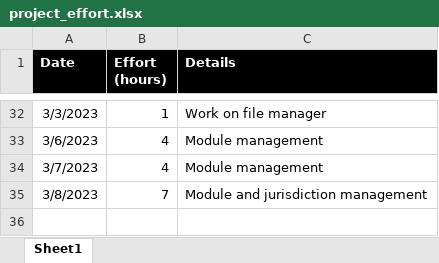
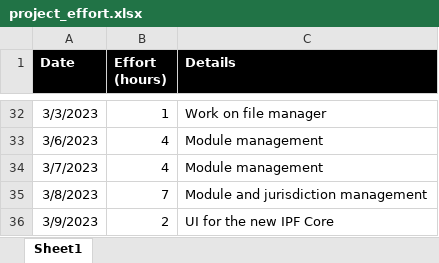
Before and after one commit to vbocan/ipfees, an Excel workbook: assets/Time Tracking/project_effort.xlsx, sheet Sheet1, drawn as a sheet; only a part is shown, gaps mark what is left out; values as stored, in another font and other column widths than the file's, no borders; the diff names each change by its address in the sheet, - before the commit and + after, or states it on an @@ line.

Commit message:
Update project_effort.xlsx

```diff
--- a/assets/Time Tracking/project_effort.xlsx (sheet Sheet1)
+++ b/assets/Time Tracking/project_effort.xlsx (sheet Sheet1)
+row 36: 3/9/2023 | 2 | UI for the new IPF Core
```
